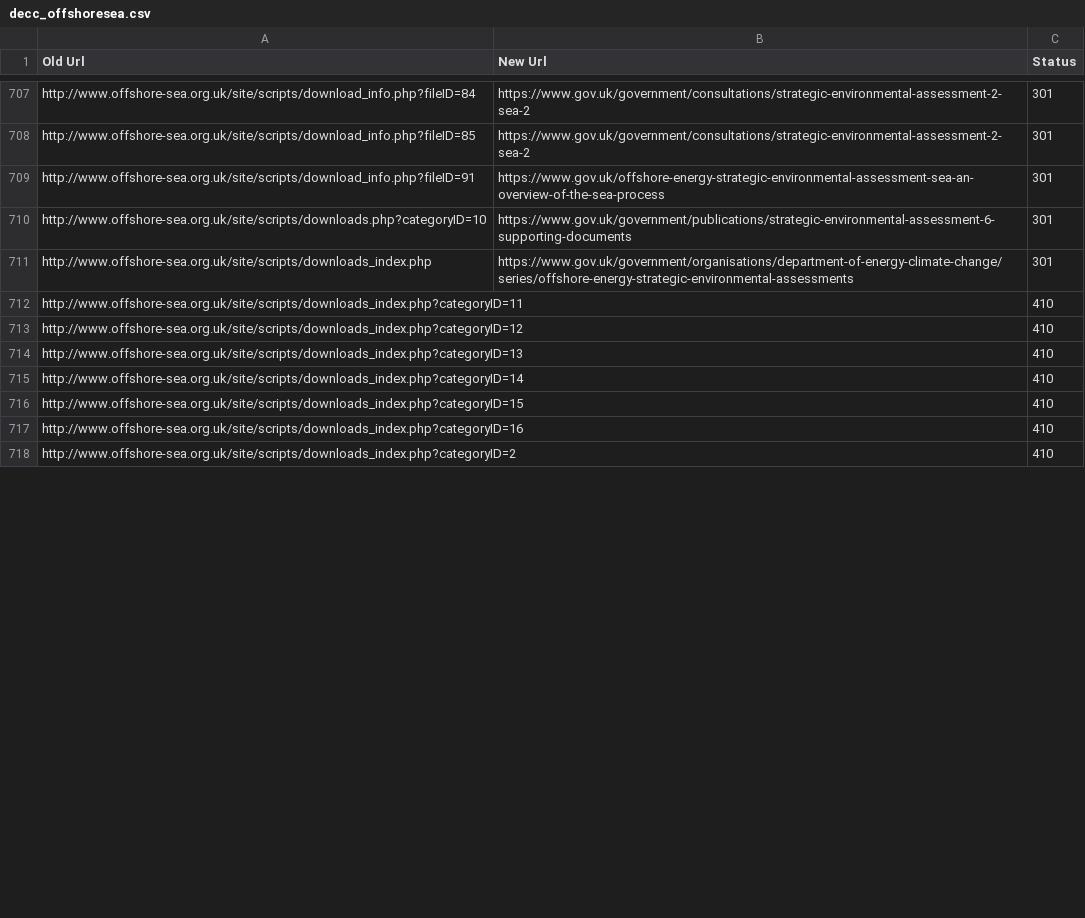
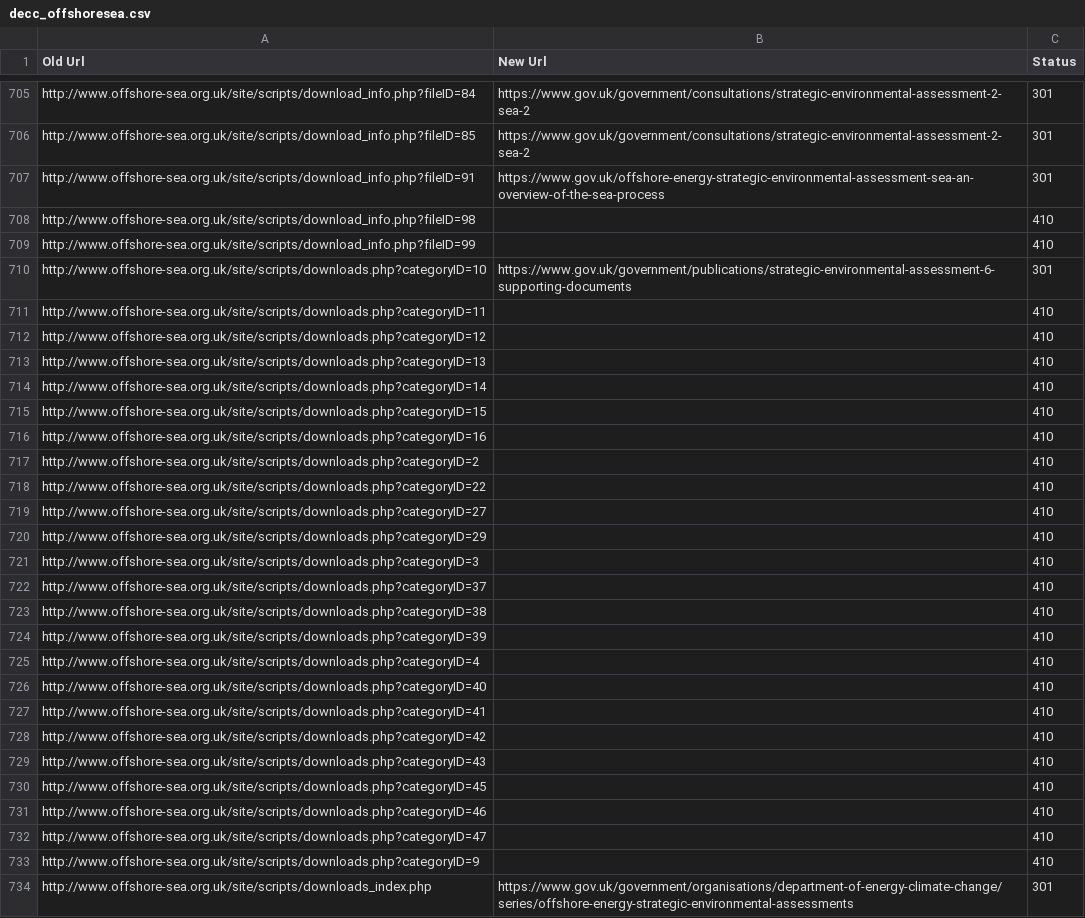
Before and after one commit to alphagov/transition-config, a CSV file: data/mappings/decc_offshoresea.csv, drawn as a sheet; only a part is shown, gaps mark what is left out; removed rows and columns are numbered as before the commit, all else as after; the diff covers the shown part only; the diff names each change by its address in the sheet, - before the commit and + after, or states it on an @@ line.

Commit message:
Updated mappings for decc and subdomains to accommodate archive

```diff
--- a/data/mappings/decc_offshoresea.csv
+++ b/data/mappings/decc_offshoresea.csv
+row 708: http://www.offshore-sea.org.uk/site/scripts/download_info.php?fileID=98 |  | 410
+row 709: http://www.offshore-sea.org.uk/site/scripts/download_info.php?fileID=99 |  | 410
+row 711: http://www.offshore-sea.org.uk/site/scripts/downloads.php?categoryID=11 |  | 410
+row 712: http://www.offshore-sea.org.uk/site/scripts/downloads.php?categoryID=12 |  | 410
+row 713: http://www.offshore-sea.org.uk/site/scripts/downloads.php?categoryID=13 |  | 410
+row 714: http://www.offshore-sea.org.uk/site/scripts/downloads.php?categoryID=14 |  | 410
+row 715: http://www.offshore-sea.org.uk/site/scripts/downloads.php?categoryID=15 |  | 410
+row 716: http://www.offshore-sea.org.uk/site/scripts/downloads.php?categoryID=16 |  | 410
+row 717: http://www.offshore-sea.org.uk/site/scripts/downloads.php?categoryID=2 |  | 410
+row 718: http://www.offshore-sea.org.uk/site/scripts/downloads.php?categoryID=22 |  | 410
+row 719: http://www.offshore-sea.org.uk/site/scripts/downloads.php?categoryID=27 |  | 410
+row 720: http://www.offshore-sea.org.uk/site/scripts/downloads.php?categoryID=29 |  | 410
+row 721: http://www.offshore-sea.org.uk/site/scripts/downloads.php?categoryID=3 |  | 410
+row 722: http://www.offshore-sea.org.uk/site/scripts/downloads.php?categoryID=37 |  | 410
+row 723: http://www.offshore-sea.org.uk/site/scripts/downloads.php?categoryID=38 |  | 410
+row 724: http://www.offshore-sea.org.uk/site/scripts/downloads.php?categoryID=39 |  | 410
+row 725: http://www.offshore-sea.org.uk/site/scripts/downloads.php?categoryID=4 |  | 410
+row 726: http://www.offshore-sea.org.uk/site/scripts/downloads.php?categoryID=40 |  | 410
+row 727: http://www.offshore-sea.org.uk/site/scripts/downloads.php?categoryID=41 |  | 410
+row 728: http://www.offshore-sea.org.uk/site/scripts/downloads.php?categoryID=42 |  | 410
+row 729: http://www.offshore-sea.org.uk/site/scripts/downloads.php?categoryID=43 |  | 410
+row 730: http://www.offshore-sea.org.uk/site/scripts/downloads.php?categoryID=45 |  | 410
+row 731: http://www.offshore-sea.org.uk/site/scripts/downloads.php?categoryID=46 |  | 410
+row 732: http://www.offshore-sea.org.uk/site/scripts/downloads.php?categoryID=47 |  | 410
+row 733: http://www.offshore-sea.org.uk/site/scripts/downloads.php?categoryID=9 |  | 410
-row 712: http://www.offshore-sea.org.uk/site/scripts/downloads_index.php?categoryID=11 |  | 410
-row 713: http://www.offshore-sea.org.uk/site/scripts/downloads_index.php?categoryID=12 |  | 410
-row 714: http://www.offshore-sea.org.uk/site/scripts/downloads_index.php?categoryID=13 |  | 410
-row 715: http://www.offshore-sea.org.uk/site/scripts/downloads_index.php?categoryID=14 |  | 410
-row 716: http://www.offshore-sea.org.uk/site/scripts/downloads_index.php?categoryID=15 |  | 410
-row 717: http://www.offshore-sea.org.uk/site/scripts/downloads_index.php?categoryID=16 |  | 410
-row 718: http://www.offshore-sea.org.uk/site/scripts/downloads_index.php?categoryID=2 |  | 410
```
Also changed, not shown: 18 added rows, 35 removed rows, 1 moved row and 16 edited cells elsewhere in this file, 1 other file.
